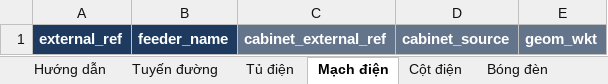
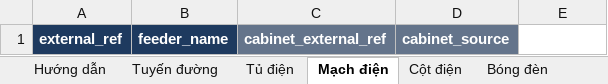
Before and after one commit to LuxMapLabs/luxmap-web, an Excel workbook: public/templates/assets-workbook.xlsx, sheet Mạch điện, drawn as a sheet; values as stored, in another font and other column widths than the file's, no borders; the diff names each change by its address in the sheet, - before the commit and + after, or states it on an @@ line.

Commit message:
fix(assets): drop geom_wkt from the feeder workbook sheet

```diff
--- a/public/templates/assets-workbook.xlsx (sheet Mạch điện)
+++ b/public/templates/assets-workbook.xlsx (sheet Mạch điện)
-E1: geom_wkt
+E1: (empty)
-E1 fill: #64748B
+E1 fill: none
```
Also changed, not shown: sheet Hướng dẫn, 3 other files.
